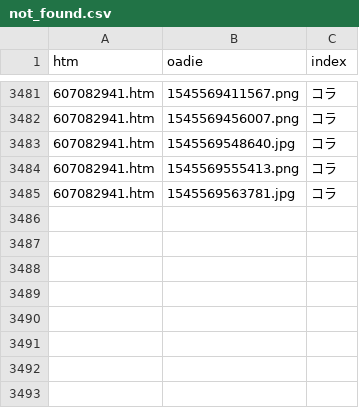
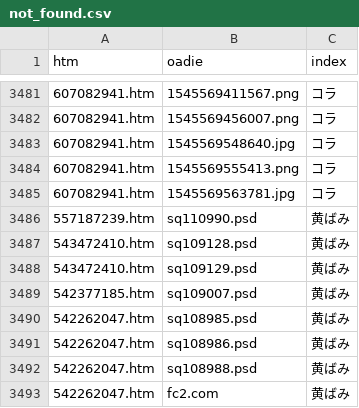
Before and after one commit to eggplants/f_down, a CSV file: csv/not_found.csv, drawn as a sheet; only a part is shown, gaps mark what is left out; the diff names each change by its address in the sheet, - before the commit and + after, or states it on an @@ line.

```diff
--- a/csv/not_found.csv
+++ b/csv/not_found.csv
+row 3486: 557187239.htm | sq110990.psd | 黄ばみ
+row 3487: 543472410.htm | sq109128.psd | 黄ばみ
+row 3488: 543472410.htm | sq109129.psd | 黄ばみ
+row 3489: 542377185.htm | sq109007.psd | 黄ばみ
+row 3490: 542262047.htm | sq108985.psd | 黄ばみ
+row 3491: 542262047.htm | sq108986.psd | 黄ばみ
+row 3492: 542262047.htm | sq108988.psd | 黄ばみ
+row 3493: 542262047.htm | fc2.com | 黄ばみ
```
Also changed, not shown: 2 other files.
